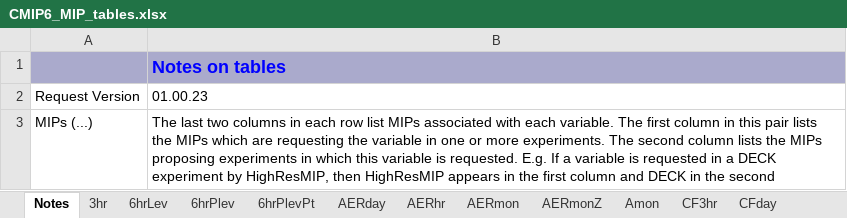
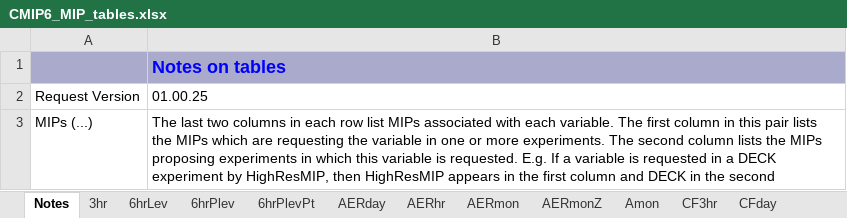
Before and after one commit to cmip6dr/data_request_snapshots, an Excel workbook: Release/dreqPy/docs/CMIP6_MIP_tables.xlsx, sheet Notes, drawn as a sheet; values as stored, in another font and other column widths than the file's, no borders; the diff names each change by its address in the sheet, - before the commit and + after, or states it on an @@ line.

```diff
--- a/Release/dreqPy/docs/CMIP6_MIP_tables.xlsx (sheet Notes)
+++ b/Release/dreqPy/docs/CMIP6_MIP_tables.xlsx (sheet Notes)
-B2: 01.00.23
+B2: 01.00.25
```
Also changed, not shown: sheet Emon, sheet Omon, sheet Oyr, sheet SImon, sheet AERmon, sheet Eday, 37 more sheets, 12 other files.
